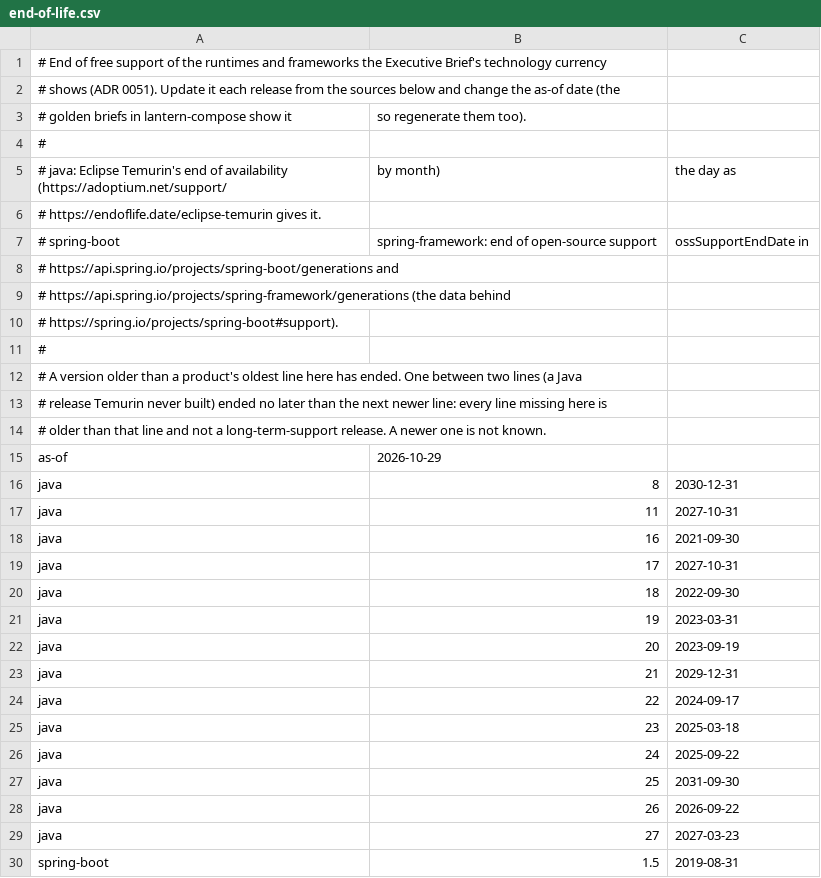
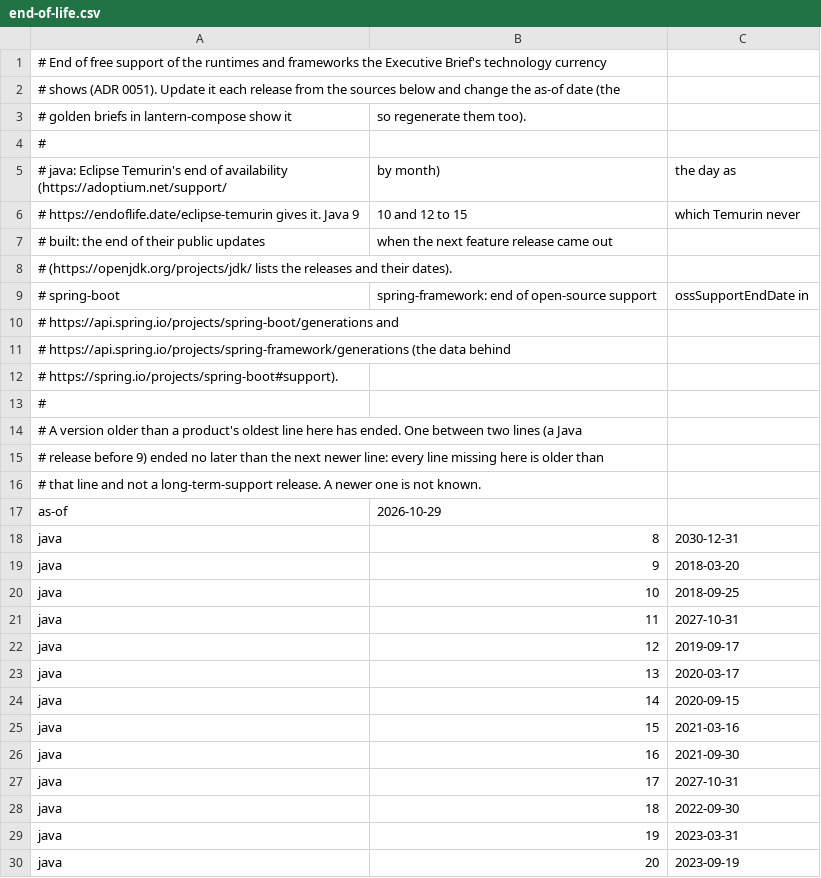
Before and after one commit to reubenbubu/lantern, a CSV file: lantern-compose/src/main/resources/io/lantern/compose/end-of-life.csv, drawn as a sheet; only a part is shown; the shorter side is filled out with more unchanged rows.

Commit message:
Address second review of #164: Java rows Temurin never built, consequence in the C4 report, wording

```diff
--- a/lantern-compose/src/main/resources/io/lantern/compose/end-of-life.csv
+++ b/lantern-compose/src/main/resources/io/lantern/compose/end-of-life.csv
@@ -5,3 +5,5 @@
 # java: Eclipse Temurin's end of availability (https://adoptium.net/support/, by month), the day as
-#   https://endoflife.date/eclipse-temurin gives it.
+#   https://endoflife.date/eclipse-temurin gives it. Java 9, 10 and 12 to 15, which Temurin never
+#   built: the end of their public updates, when the next feature release came out
+#   (https://openjdk.org/projects/jdk/ lists the releases and their dates).
 # spring-boot, spring-framework: end of open-source support, ossSupportEndDate in
@@ -12,7 +14,13 @@
 # A version older than a product's oldest line here has ended. One between two lines (a Java
-# release Temurin never built) ended no later than the next newer line: every line missing here is
-# older than that line and not a long-term-support release. A newer one is not known.
+# release before 9) ended no later than the next newer line: every line missing here is older than
+# that line and not a long-term-support release. A newer one is not known.
 as-of,2026-10-29
 java,8,2030-12-31
+java,9,2018-03-20
+java,10,2018-09-25
 java,11,2027-10-31
+java,12,2019-09-17
+java,13,2020-03-17
+java,14,2020-09-15
+java,15,2021-03-16
 java,16,2021-09-30
```
Also changed, not shown: 9 other files.
